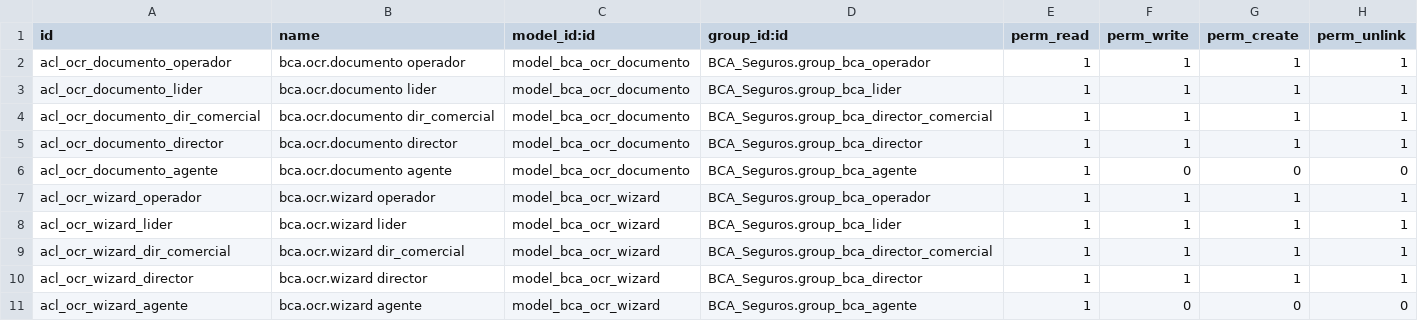
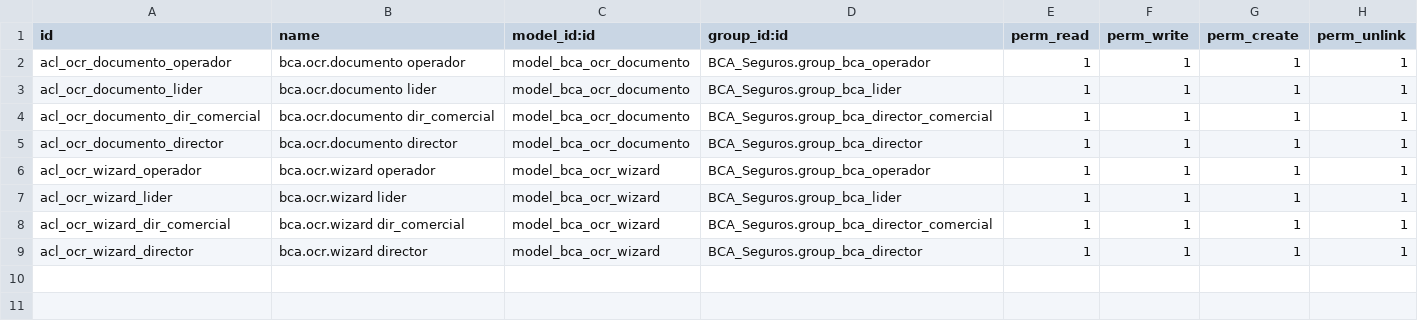
Before and after one commit to Vankisito/BpoBCASANTILocal, a CSV file: BCA_seguros_ocr/security/ir.model.access.csv, drawn as a sheet; the diff names each change by its address in the sheet, - before the commit and + after, or states it on an @@ line.

Commit message:
fix(ocr): close data and security gaps

```diff
--- a/BCA_seguros_ocr/security/ir.model.access.csv
+++ b/BCA_seguros_ocr/security/ir.model.access.csv
-row 6: acl_ocr_documento_agente | bca.ocr.documento agente | model_bca_ocr_documento | BCA_Seguros.group_bca_agente | 1 | 0 | 0 | 0
-row 11: acl_ocr_wizard_agente | bca.ocr.wizard agente | model_bca_ocr_wizard | BCA_Seguros.group_bca_agente | 1 | 0 | 0 | 0
```
Also changed, not shown: 11 other files.
